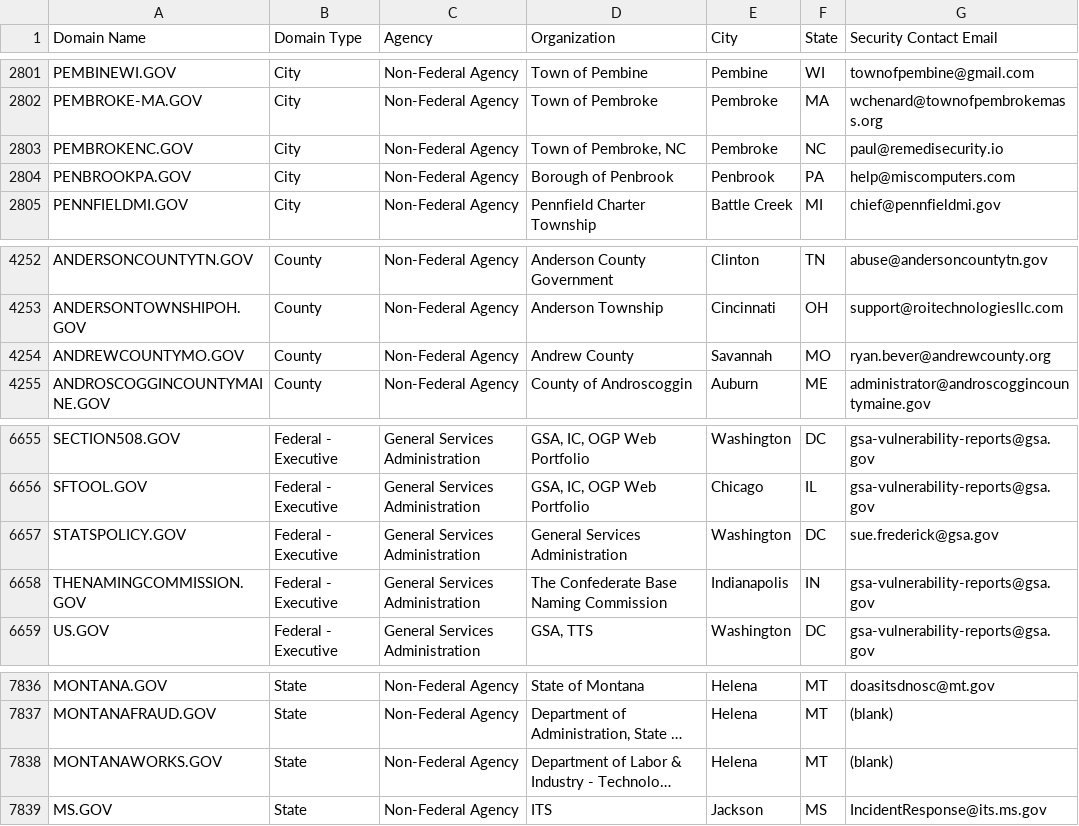
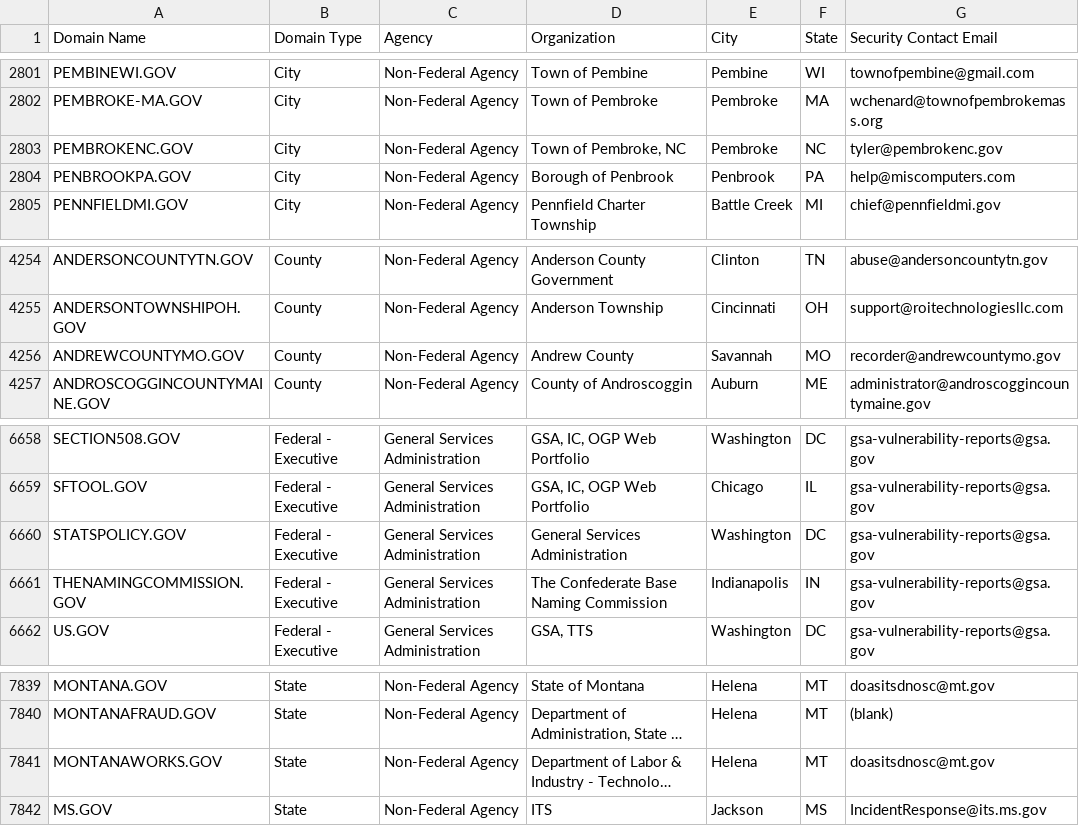
Before and after one commit to climber-girl/dotgov-data, a CSV file: current-full.csv, drawn as a sheet; only a part is shown, gaps mark what is left out; long unchanged cells end in …; addresses are those after the commit; the diff covers the shown part only; the diff names each change by its address in the sheet, - before the commit and + after, or states it on an @@ line.

```diff
--- a/current-full.csv
+++ b/current-full.csv
-G2803 (Security Contact Email): paul@remedisecurity.io
+G2803 (Security Contact Email): tyler@pembrokenc.gov
-G4256 (Security Contact Email): ryan.bever@andrewcounty.org
+G4256 (Security Contact Email): recorder@andrewcountymo.gov
-G6660 (Security Contact Email): sue.frederick@gsa.gov
+G6660 (Security Contact Email): gsa-vulnerability-reports@gsa.gov
-G7841 (Security Contact Email): (blank)
+G7841 (Security Contact Email): doasitsdnosc@mt.gov
```
Also changed, not shown: 3 added rows and 2 edited cells elsewhere in this file, current-federal.csv.
